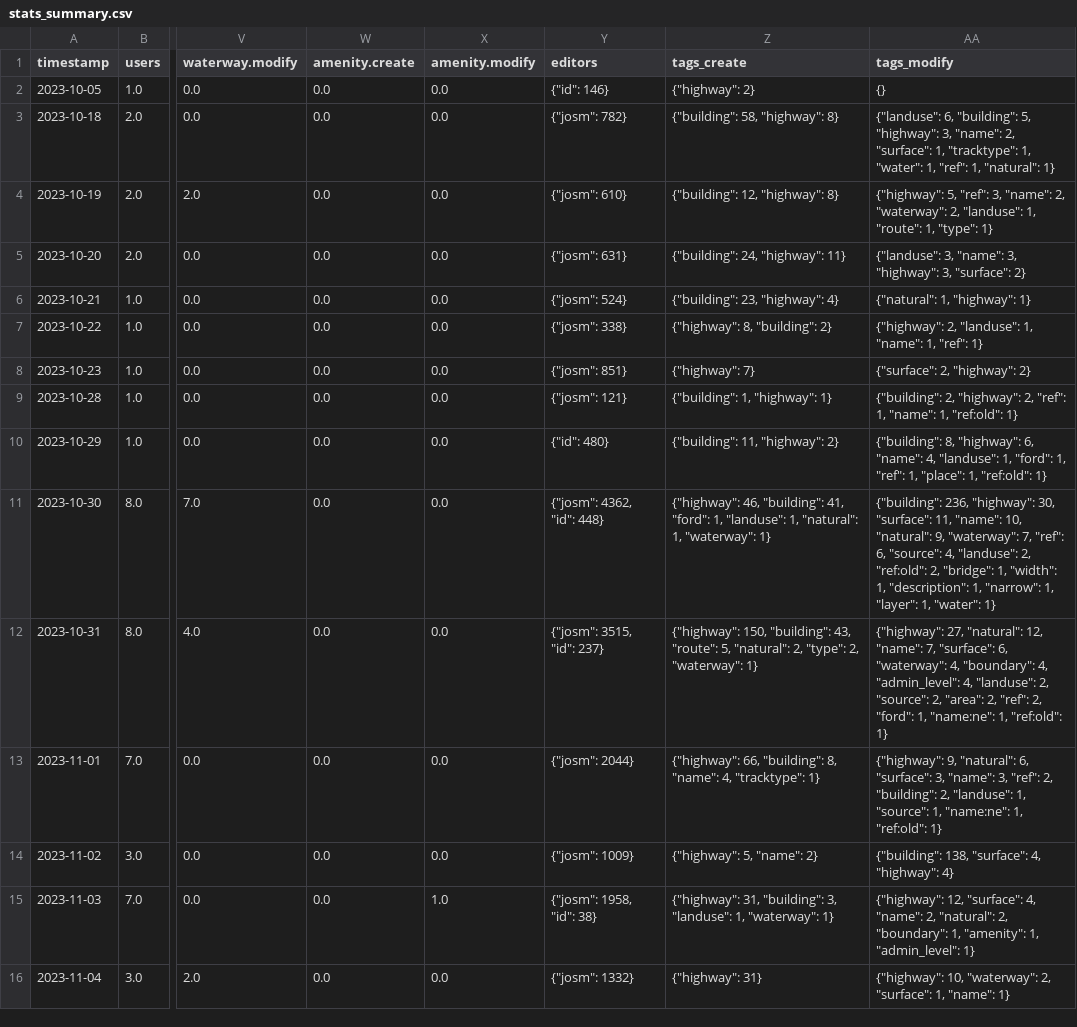
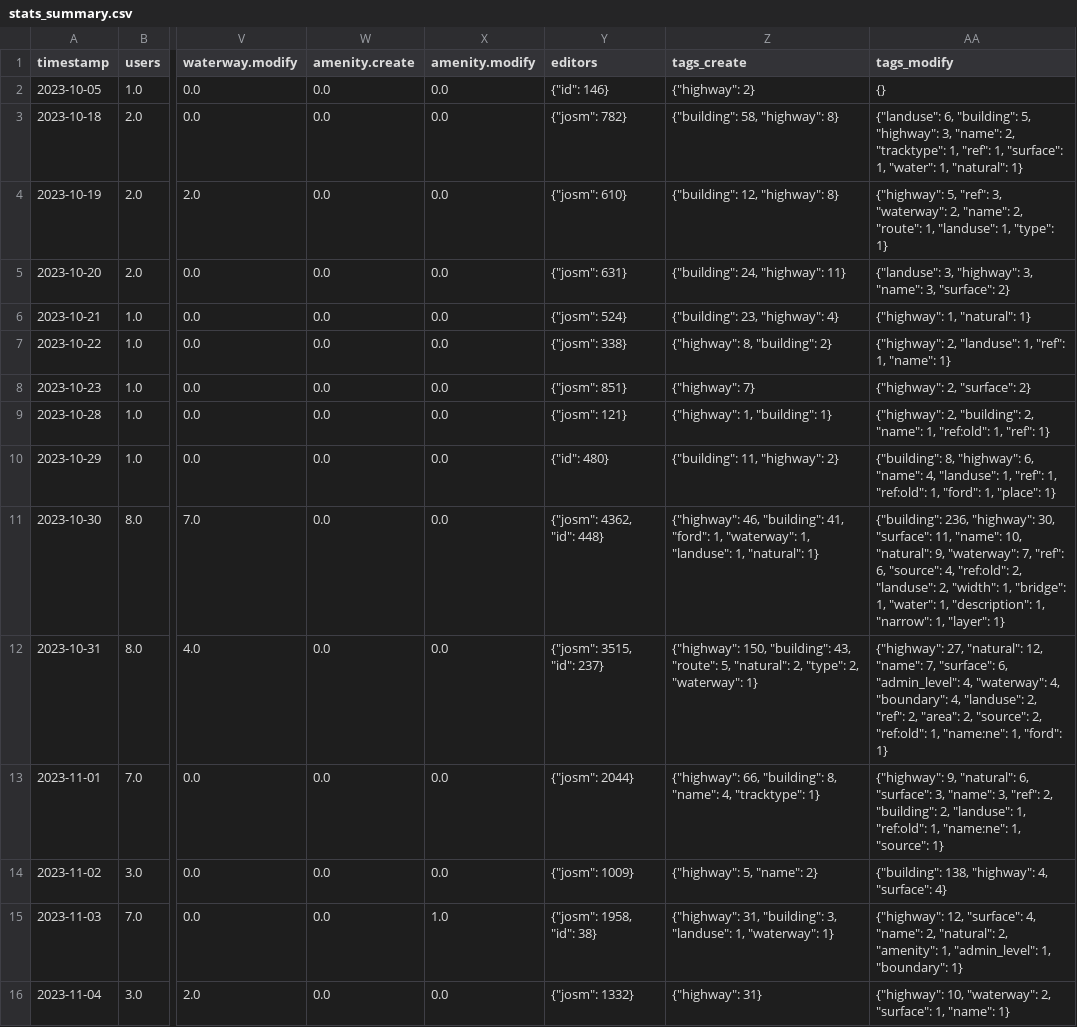
Before and after one commit to kshitij-raj-sharma/OSMSG-stats, a CSV file: stats/SNRMPNepal/Every2days/stats_summary.csv, drawn as a sheet; only a part is shown, gaps mark what is left out; the diff covers the shown part only; the diff names each change by its address in the sheet, - before the commit and + after, or states it on an @@ line.

Commit message:
Updated Every2days SNRMPNepal stats

```diff
--- a/stats/SNRMPNepal/Every2days/stats_summary.csv
+++ b/stats/SNRMPNepal/Every2days/stats_summary.csv
-AA3 (tags_modify): …"name": 2, "surface": 1, "tracktype": 1, "water": 1, "ref": 1, "natural":…
+AA3 (tags_modify): …"name": 2, "tracktype": 1, "ref": 1, "surface": 1, "water": 1, "natural":…
-AA4 (tags_modify): …"ref": 3, "name": 2, "waterway": 2, "landuse": 1, "route": 1, "type":…
+AA4 (tags_modify): …"ref": 3, "waterway": 2, "name": 2, "route": 1, "landuse": 1, "type":…
-AA5 (tags_modify): {"landuse": 3, "name": 3, "highway": 3, "surface":…
+AA5 (tags_modify): {"landuse": 3, "highway": 3, "name": 3, "surface":…
-AA6 (tags_modify): {"natural": 1, "highway": 1}
+AA6 (tags_modify): {"highway": 1, "natural": 1}
-AA7 (tags_modify): …"landuse": 1, "name": 1, "ref": 1}
+AA7 (tags_modify): …"landuse": 1, "ref": 1, "name": 1}
-AA8 (tags_modify): {"surface": 2, "highway": 2}
+AA8 (tags_modify): {"highway": 2, "surface": 2}
-Z9 (tags_create): {"building": 1, "highway": 1}
+Z9 (tags_create): {"highway": 1, "building": 1}
-AA9 (tags_modify): {"building": 2, "highway": 2, "ref": 1, "name": 1, "ref:old": 1}
+AA9 (tags_modify): {"highway": 2, "building": 2, "name": 1, "ref:old": 1, "ref": 1}
-AA10 (tags_modify): …"landuse": 1, "ford": 1, "ref": 1, "place": 1, "ref:old": 1}
+AA10 (tags_modify): …"landuse": 1, "ref": 1, "ref:old": 1, "ford": 1, "place": 1}
-Z11 (tags_create): …"ford": 1, "landuse": 1, "natural": 1, "waterway": 1}
+Z11 (tags_create): …"ford": 1, "waterway": 1, "landuse": 1, "natural": 1}
-AA11 (tags_modify): …"source": 4, "landuse": 2, "ref:old": 2, "bridge": 1, "width": 1, "description": 1, "narrow": 1, "layer": 1, "water": 1}
+AA11 (tags_modify): …"source": 4, "ref:old": 2, "landuse": 2, "width": 1, "bridge": 1, "water": 1, "description": 1, "narrow": 1, "layer": 1}
-AA12 (tags_modify): …"surface": 6, "waterway": 4, "boundary": 4, "admin_level": 4, "landuse": 2, "source": 2, "area": 2, "ref": 2, "ford": 1, "name:ne": 1, "ref:old": 1}
+AA12 (tags_modify): …"surface": 6, "admin_level": 4, "waterway": 4, "boundary": 4, "landuse": 2, "ref": 2, "area": 2, "source": 2, "ref:old": 1, "name:ne": 1, "ford": 1}
-AA13 (tags_modify): …"landuse": 1, "source": 1, "name:ne": 1, "ref:old": 1}
+AA13 (tags_modify): …"landuse": 1, "ref:old": 1, "name:ne": 1, "source": 1}
-AA14 (tags_modify): {"building": 138, "surface": 4, "highway": 4}
+AA14 (tags_modify): {"building": 138, "highway": 4, "surface": 4}
-AA15 (tags_modify): …"natural": 2, "boundary": 1, "amenity": 1, "admin_level": 1}
+AA15 (tags_modify): …"natural": 2, "amenity": 1, "admin_level": 1, "boundary": 1}
```
Also changed, not shown: 2 added rows and 52 edited cells elsewhere in this file, stats/SNRMPNepal/Every2days/stats.csv, 6 other files.
